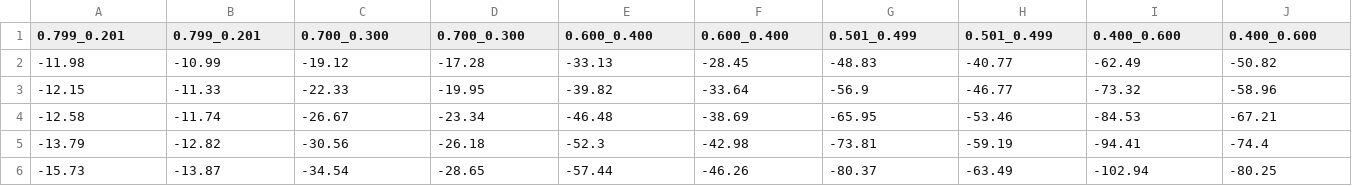
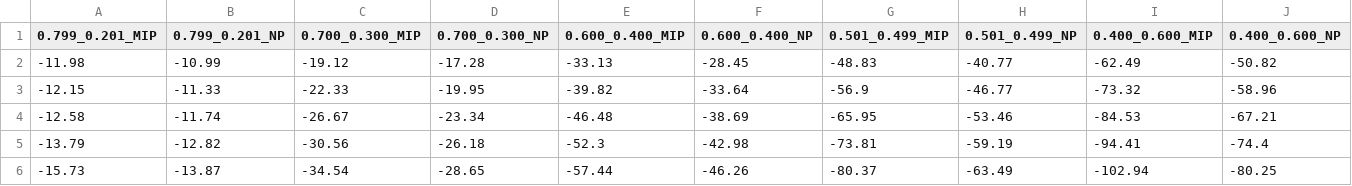
Before and after one commit to i-wijaya-agriaku/agriaku_20230804_qcm_dataset, a CSV file: dataset/QCM10.csv, drawn as a sheet; only a part is shown; the diff names each change by its address in the sheet, - before the commit and + after, or states it on an @@ line.

Commit message:
change column name

```diff
--- a/dataset/QCM10.csv
+++ b/dataset/QCM10.csv
-A1: 0.799_0.201
+A1: 0.799_0.201_MIP
-B1: 0.799_0.201
+B1: 0.799_0.201_NP
-C1: 0.700_0.300
+C1: 0.700_0.300_MIP
-D1: 0.700_0.300
+D1: 0.700_0.300_NP
-E1: 0.600_0.400
+E1: 0.600_0.400_MIP
-F1: 0.600_0.400
+F1: 0.600_0.400_NP
-G1: 0.501_0.499
+G1: 0.501_0.499_MIP
-H1: 0.501_0.499
+H1: 0.501_0.499_NP
-I1: 0.400_0.600
+I1: 0.400_0.600_MIP
-J1: 0.400_0.600
+J1: 0.400_0.600_NP
```
Also changed, not shown: dataset/QCM12.csv, dataset/QCM3.csv, 2 other files.
